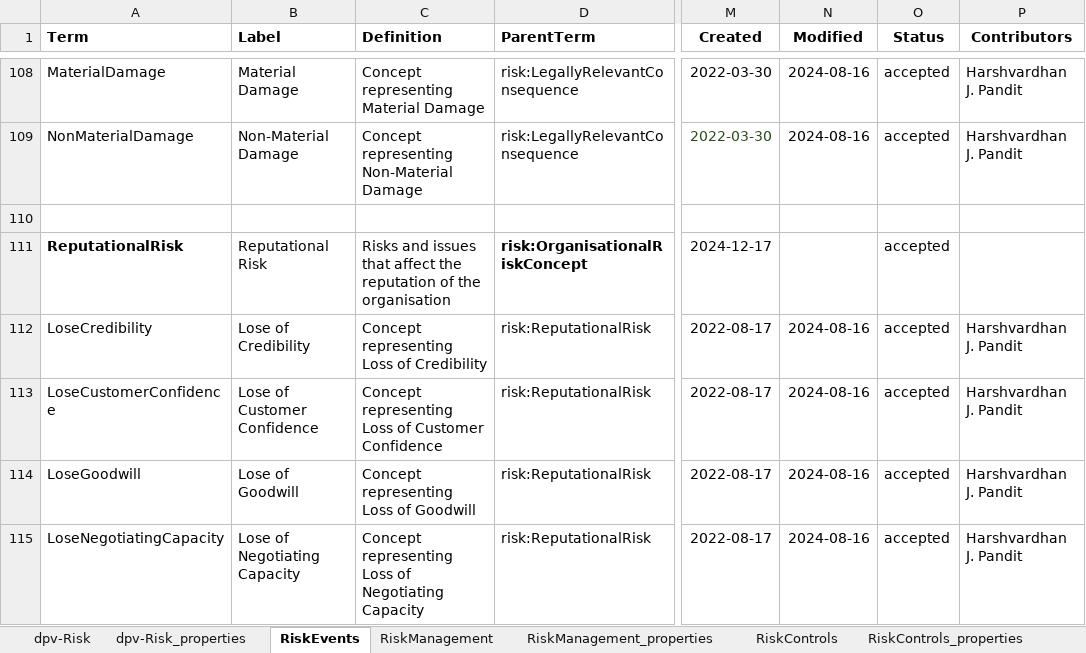
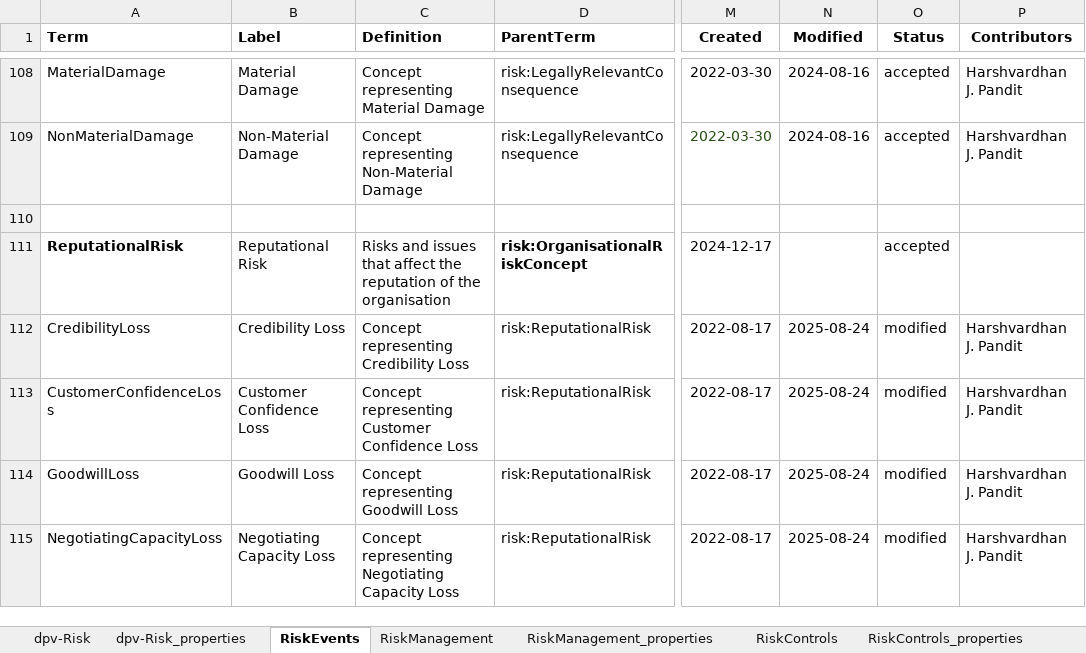
Before and after one commit to w3c/dpv, an Excel workbook: code/vocab_csv/risk.xlsx, sheet RiskEvents, drawn as a sheet; only a part is shown, gaps mark what is left out; values as stored, in another font and other column widths than the file's, no borders; charts and pictures and conditional formats not drawn; the diff covers the shown part only; the diff names each change by its address in the sheet, - before the commit and + after, or states it on an @@ line.

Commit message:
fix #368 RISK `LoseXYZ` -> `XYZLoss`
- breaking change in RISK to fix the terms that had the form `LoseXYZ`
- terms have been changed to `XYZLoss` and the label and definition have
  been updated to match this (original issue discussed the Lose/Loss
  forms having a mismatch in the IRI, label, and definition)
- current form is from outcome of Meeting AUG-20

Co-authored-by: Stratis Koulierakis <StrKoulierakis@users.noreply.github.com>
Co-authored-by: Sarven Capadisli <info@csarven.ca>
Co-authored-by: Virginia Balseiro <info@virginiabalseiro.com>
Co-authored-by: Ted Thibodeau Jr <tthibodeau@openlinksw.com>
Co-authored-by: Arthit Suriyawongkul <arthit@gmail.com>
Co-authored-by: Julian Flake <flake@uni-koblenz.de>
Co-authored-by: Delaram Golpayegani <sgolpays@tcd.ie>

```diff
--- a/code/vocab_csv/risk.xlsx (sheet RiskEvents)
+++ b/code/vocab_csv/risk.xlsx (sheet RiskEvents)
-A112 (Term): LoseCredibility
+A112 (Term): CredibilityLoss
-B112 (Label): Lose of Credibility
+B112 (Label): Credibility Loss
-C112 (Definition): Concept representing Loss of Credibility
+C112 (Definition): Concept representing Credibility Loss
-N112:N115 (Modified): 2024-08-16
+N112:N115 (Modified): 2025-08-24
-O112:O115 (Status): accepted
+O112:O115 (Status): modified
-A113 (Term): LoseCustomerConfidence
+A113 (Term): CustomerConfidenceLoss
-B113 (Label): Lose of Customer Confidence
+B113 (Label): Customer Confidence Loss
-C113 (Definition): Concept representing Loss of Customer Confidence
+C113 (Definition): Concept representing Customer Confidence Loss
-A114 (Term): LoseGoodwill
+A114 (Term): GoodwillLoss
-B114 (Label): Lose of Goodwill
+B114 (Label): Goodwill Loss
-C114 (Definition): Concept representing Loss of Goodwill
+C114 (Definition): Concept representing Goodwill Loss
-A115 (Term): LoseNegotiatingCapacity
+A115 (Term): NegotiatingCapacityLoss
-B115 (Label): Lose of Negotiating Capacity
+B115 (Label): Negotiating Capacity Loss
-C115 (Definition): Concept representing Loss of Negotiating Capacity
+C115 (Definition): Concept representing Negotiating Capacity Loss
```
Also changed, not shown: 1 added row and 15 edited cells elsewhere in this sheet, 24 other files.
